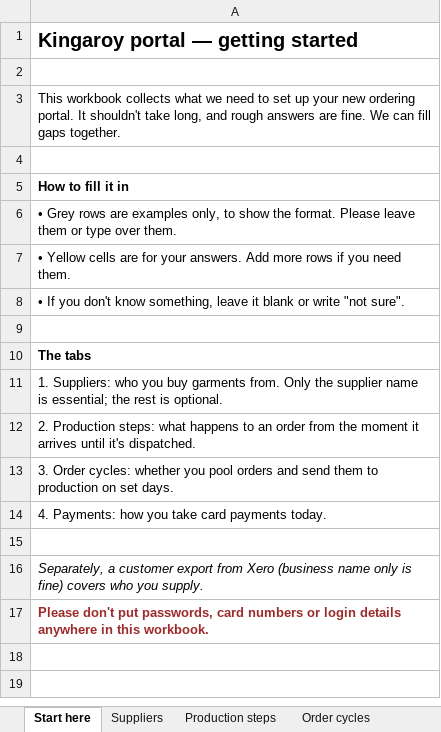
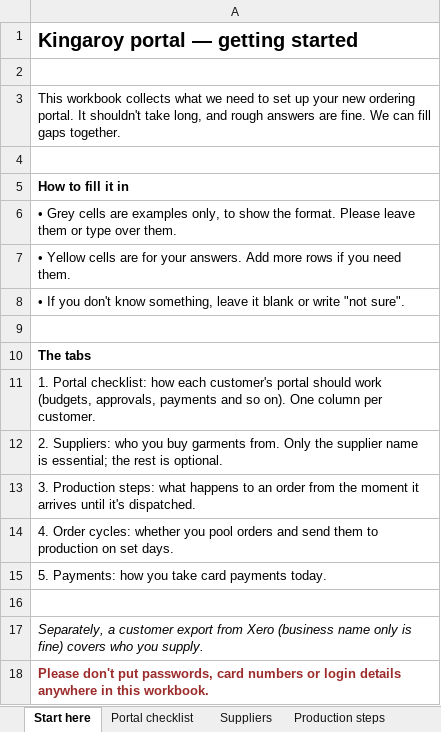
Before and after one commit to choicemediaaus/kingaroy-portal-config, an Excel workbook: docs/client-forms/Kingaroy-portal-getting-started.xlsx, sheet Start here, drawn as a sheet; values as stored, in another font and other column widths than the file's, no borders; the diff names each change by its address in the sheet, - before the commit and + after, or states it on an @@ line.

Commit message:
Add portal checklist tab to the client getting-started workbook

```diff
--- a/docs/client-forms/Kingaroy-portal-getting-started.xlsx (sheet Start here)
+++ b/docs/client-forms/Kingaroy-portal-getting-started.xlsx (sheet Start here)
+sheet tab: Portal checklist
-A6: • Grey rows are examples…
+A6: • Grey cells are examples…
-A11: 1. Suppliers: who you buy garments from. Only the supplier name is essential; the rest is optional.
+A11: 1. Portal checklist: how each customer's portal should work (budgets, approvals, payments and so on). One column per customer.
-A12: 2. Production steps: what happens to an order from the moment it arrives until it's dispatched.
+A12: 2. Suppliers: who you buy garments from. Only the supplier name is essential; the rest is optional.
-A13: 3. Order cycles: whether you pool orders and send them to production on set days.
+A13: 3. Production steps: what happens to an order from the moment it arrives until it's dispatched.
-A14: 4. Payments: how you take card payments today.
+A14: 4. Order cycles: whether you pool orders and send them to production on set days.
+row 15: 5. Payments: how you take card payments today.
```
